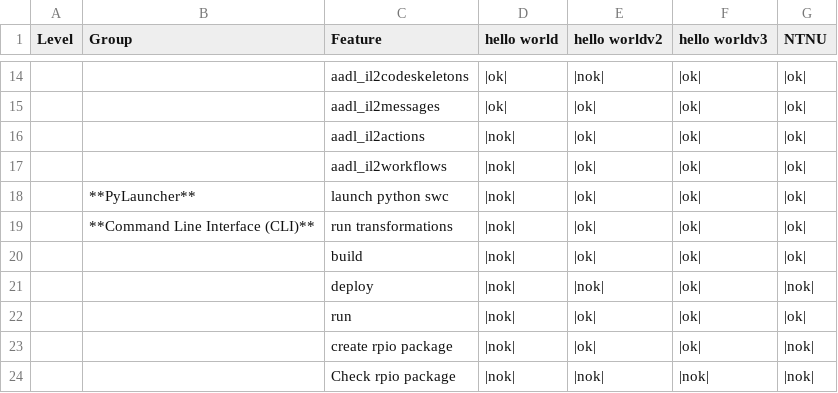
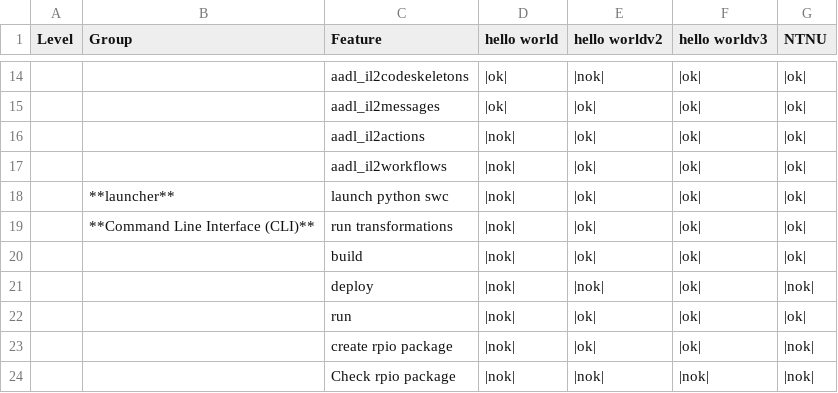
Before and after one commit to arrys/rsio, a CSV file: docs/gettingStarted/tutorials/helloworldExamples/validation.csv, drawn as a sheet; only a part is shown, gaps mark what is left out.

```diff
--- a/docs/gettingStarted/tutorials/helloworldExamples/validation.csv
+++ b/docs/gettingStarted/tutorials/helloworldExamples/validation.csv
@@ -17,3 +17,3 @@ Level,Group,Feature,hello world,hello worldv2 ,hello worldv3, NTNU
 ,,aadl_il2workflows,|nok|,|ok|,|ok|,|ok|
-,**PyLauncher**,launch python swc,|nok|,|ok|,|ok|,|ok|
+,**launcher**,launch python swc,|nok|,|ok|,|ok|,|ok|
 ,**Command Line Interface (CLI)**,run transformations,|nok|,|ok|,|ok|,|ok|
```
Also changed, not shown: docs/static/tables/features.csv, 6 other files.
